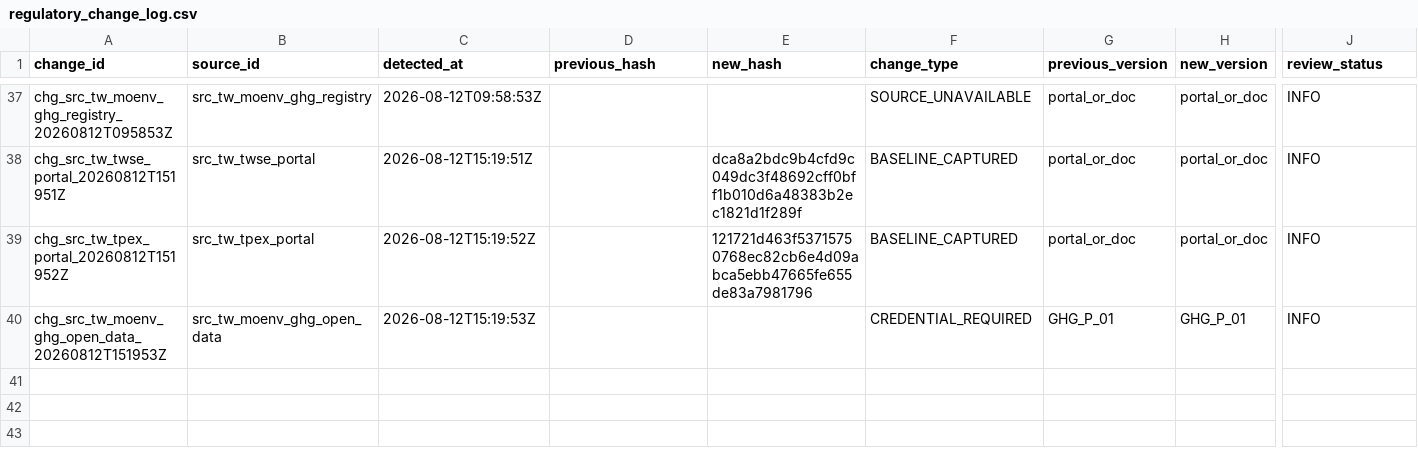
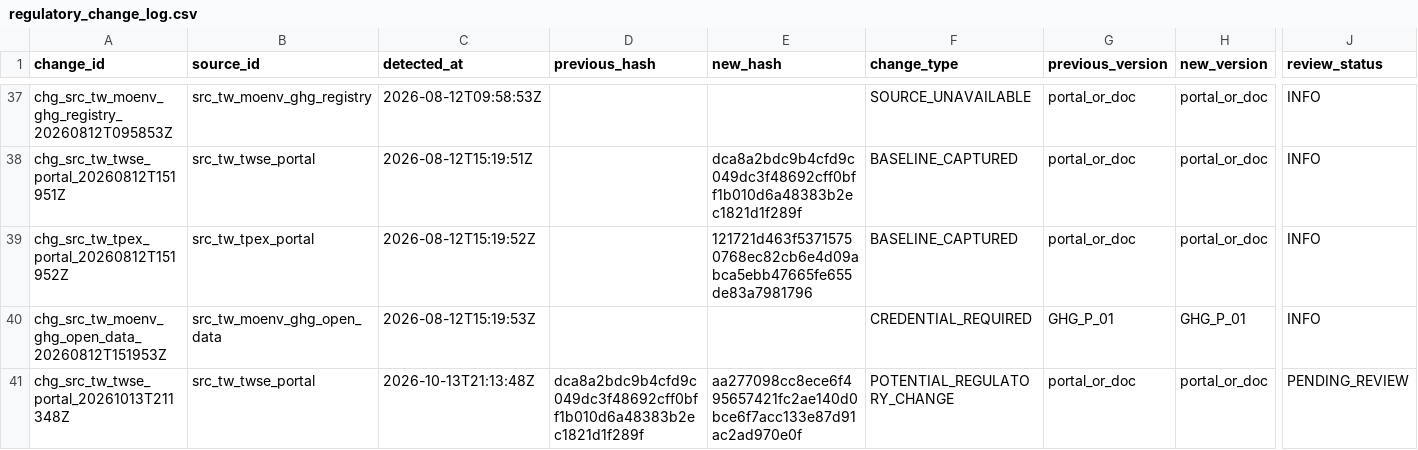
Before and after one commit to Ting-En-Chien/carbon-evidence-ledger-tw, a CSV file: data/regulatory/regulatory_change_log.csv, drawn as a sheet; only a part is shown, gaps mark what is left out; rows hold the shown columns only; the diff names each change by its address in the sheet, - before the commit and + after, or states it on an @@ line.

```diff
--- a/data/regulatory/regulatory_change_log.csv
+++ b/data/regulatory/regulatory_change_log.csv
+row 41: chg_src_tw_twse_portal_20261013T211348Z | src_tw_twse_portal | 2026-10-13T21:13:48Z | dca8a2bdc9b4cfd9c049dc3f48692cff0bff1b010d6a48383b2ec1821d1f289f | aa277098cc8ece6f495657421fc2ae140d0bce6f7acc133e87d91ac2ad970e0f | POTENTIAL_REGULATORY_CHANGE | portal_or_doc | portal_or_doc | PENDING_REVIEW
```
Also changed, not shown: data/regulatory/durable_state/regulatory_change_log.csv, data/regulatory/durable_state/source_freshness_state.csv, 8 other files.
